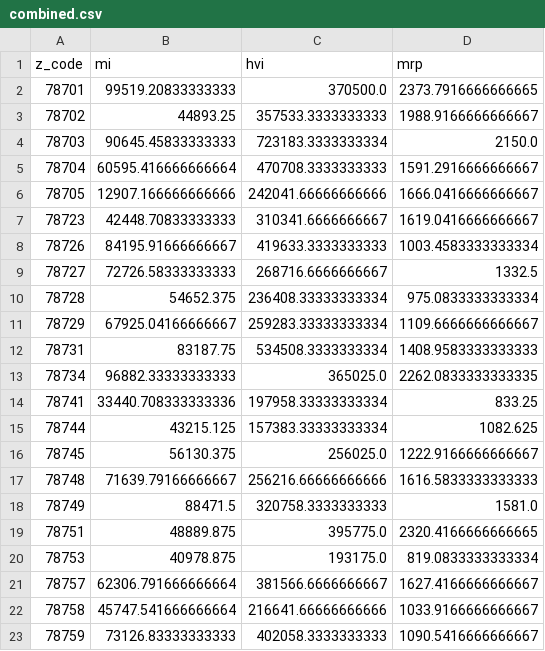
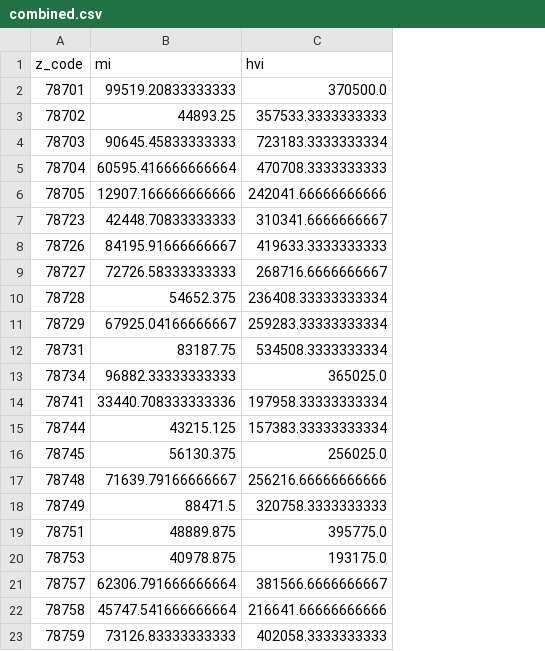
Before and after one commit to sid83/project2Data, a CSV file: combined.csv, drawn as a sheet; the diff names each change by its address in the sheet, - before the commit and + after, or states it on an @@ line.

Commit message:
geojson updated

```diff
--- a/combined.csv
+++ b/combined.csv
-column D (mrp), rows 2-23: 2373.7916666666665 | 1988.9166666666667 | 2150.0 | 1591.2916666666667 | 1666.0416666666667 | 1619.0416666666667 | 1003.4583333333334 | 1332.5 | 975.0833333333334 | 1109.6666666666667 | 1408.9583333333333 | 2262.0833333333335 | 833.25 | 1082.625 | 1222.9166666666667 | 1616.5833333333333 | 1581.0 | 2320.4166666666665 | 819.0833333333334 | 1627.4166666666667 | 1033.9166666666667 | 1090.5416666666667
```
